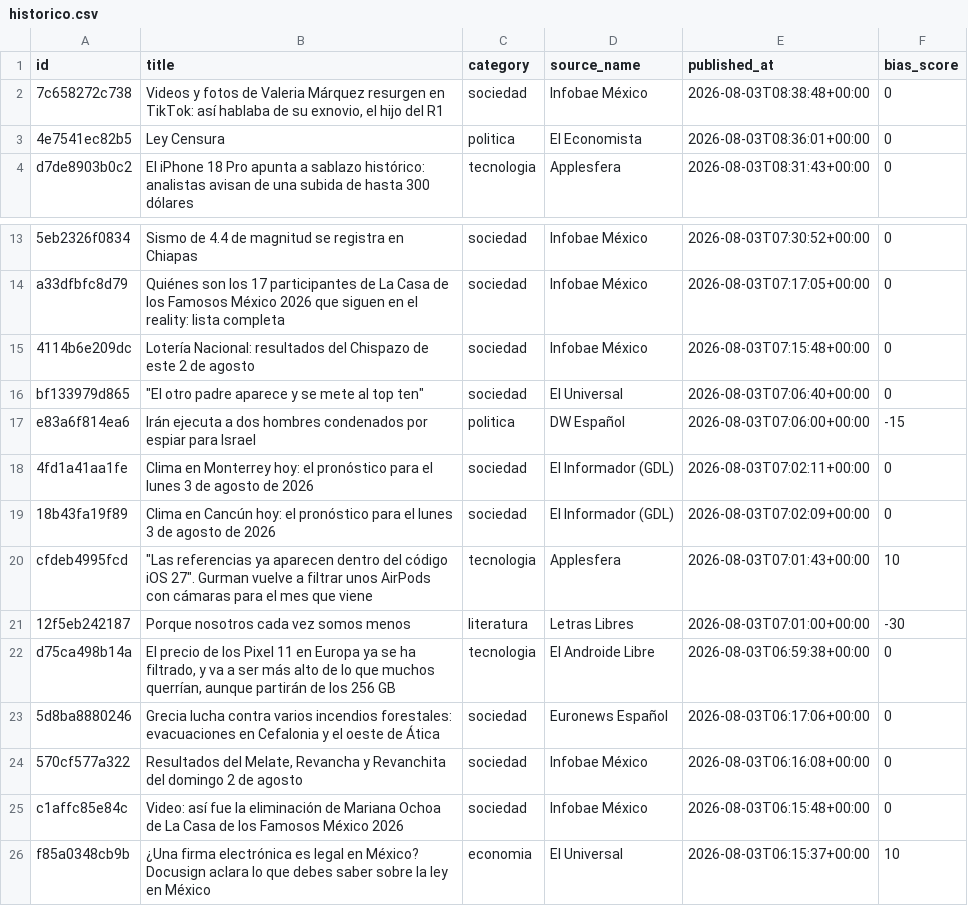
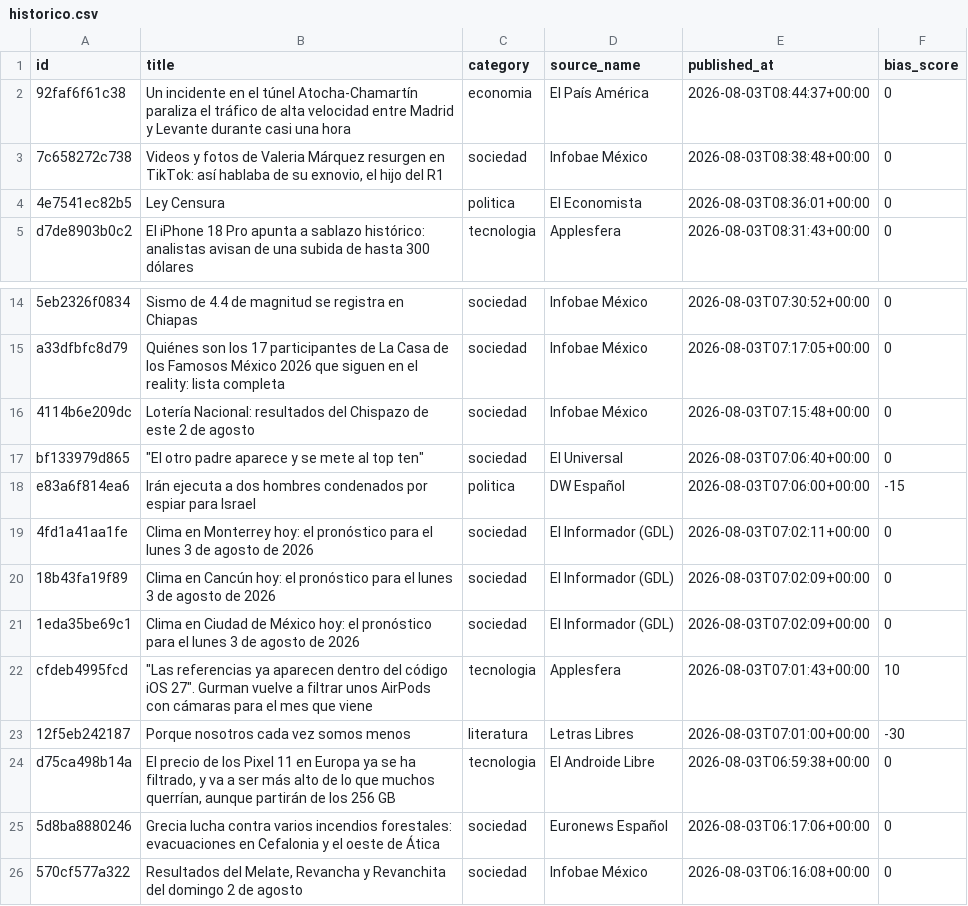
Before and after one commit to Marianomrz/ContextoWeb, a CSV file: historico.csv, drawn as a sheet; only a part is shown, gaps mark what is left out; the shorter side is filled out with more unchanged rows.

```diff
--- a/historico.csv
+++ b/historico.csv
@@ -1,2 +1,3 @@
 id,title,category,source_name,published_at,bias_score
+92faf6f61c38,Un incidente en el túnel Atocha-Chamartín paraliza el tráfico de alta velocidad entre Madrid y Levante durante casi una hora,economia,El País América,2026-08-03T08:44:37+00:00,0
 7c658272c738,"Videos y fotos de Valeria Márquez resurgen en TikTok: así hablaba de su exnovio, el hijo del R1",sociedad,Infobae México,2026-08-03T08:38:48+00:00,0
@@ -19,2 +20,3 @@ e83a6f814ea6,Irán ejecuta a dos hombres condenados por espiar para Israel,polit
 18b43fa19f89,Clima en Cancún hoy: el pronóstico para el lunes 3 de agosto de 2026,sociedad,El Informador (GDL),2026-08-03T07:02:09+00:00,0
+1eda35be69c1,Clima en Ciudad de México hoy: el pronóstico para el lunes 3 de agosto de 2026,sociedad,El Informador (GDL),2026-08-03T07:02:09+00:00,0
 cfdeb4995fcd,"""Las referencias ya aparecen dentro del código iOS 27"". Gurman vuelve a filtrar unos AirPods con cámaras para el mes que viene",tecnologia,Applesfera,2026-08-03T07:01:43+00:00,10
```
Also changed, not shown: 15 other files.
